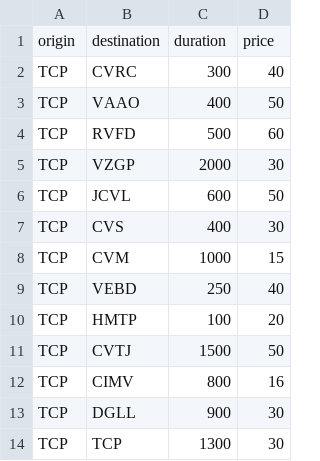
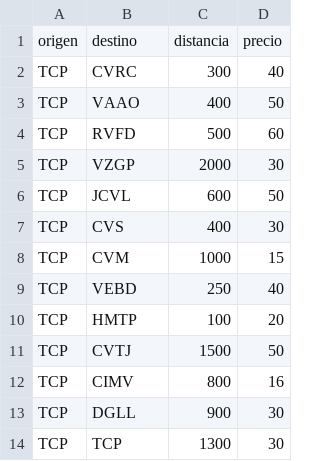
Before and after one commit to LeonardoCoaquira/paquito, a CSV file: paths_pets_veterians.csv, drawn as a sheet.

```diff
--- a/paths_pets_veterians.csv
+++ b/paths_pets_veterians.csv
@@ -1,2 +1,2 @@
-origin,destination,duration,price
+origen,destino,distancia,precio
 TCP,CVRC,300,40
```
Also changed, not shown: iata_pets_center.csv.
